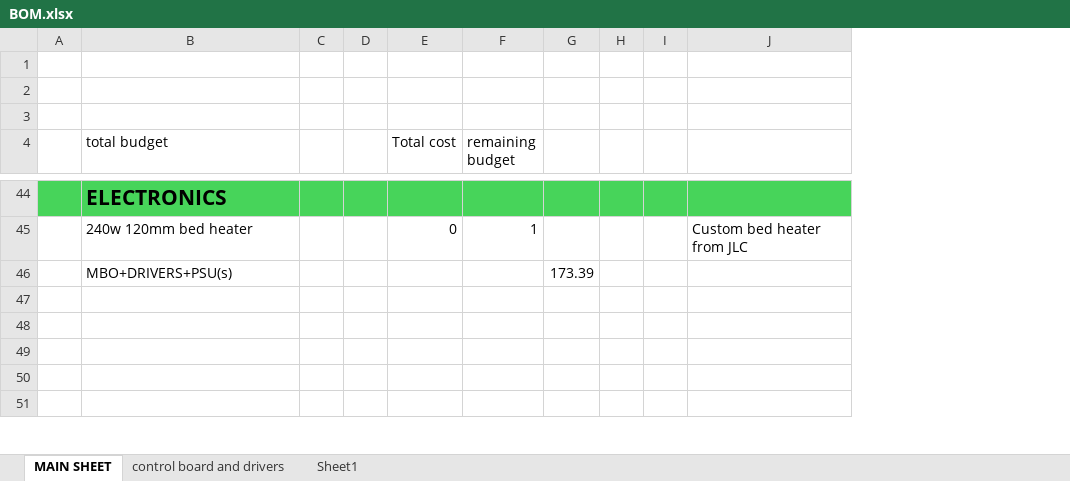
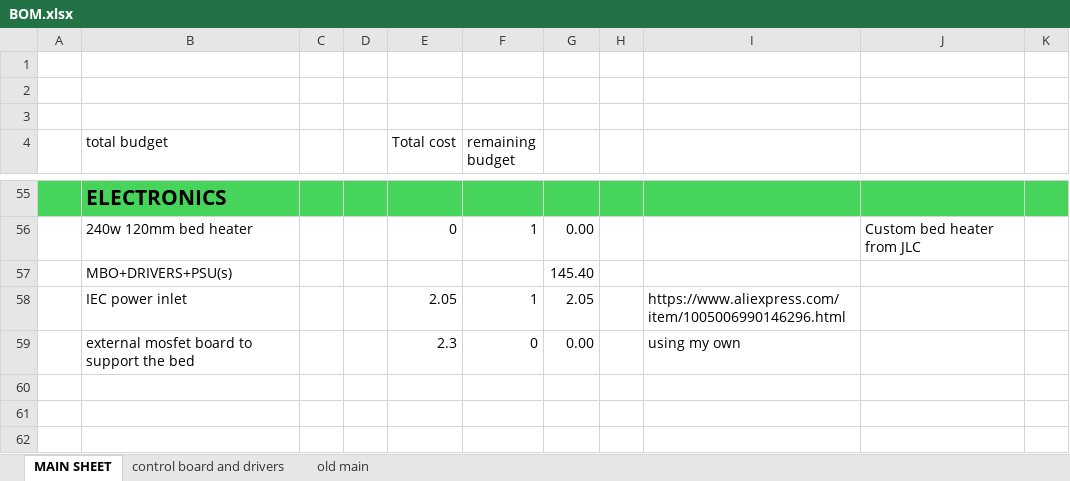
Before and after one commit to WilliamPrime/Infil-V2-printer, an Excel workbook: BOM.xlsx, sheet MAIN SHEET, drawn as a sheet; only a part is shown, gaps mark what is left out; values as stored, in another font and other column widths than the file's, no borders; removed rows and columns are numbered as before the commit, all else as after; the diff covers the shown part only; the diff names each change by its address in the sheet, - before the commit and + after, or states it on an @@ line.

```diff
--- a/BOM.xlsx (sheet MAIN SHEET)
+++ b/BOM.xlsx (sheet MAIN SHEET)
-sheet tab: Sheet1
+sheet tab: old main
-column G, row 46: 173.39
+column G, rows 56-59: 0.00 | 145.40 | 2.05 | 0.00
-column I, empty
+column I, rows 58-59: https://www.aliexpress.com/item/1005006990146296.html | using my own
+column K, empty
-row 58: (empty)
+row 58:  | IEC power inlet |  |  | 2.05 | 1 | 2.05 |  | https://www.aliexpress.com/item/1005006990146296.html
-row 59: (empty)
+row 59:  | external mosfet board to support the bed |  |  | 2.3 | 0 | 0.00 |  | using my own
```
Also changed, not shown: 18 added rows, 5 removed rows and 45 edited cells elsewhere in this sheet, sheet control board and drivers, 3 other files.
